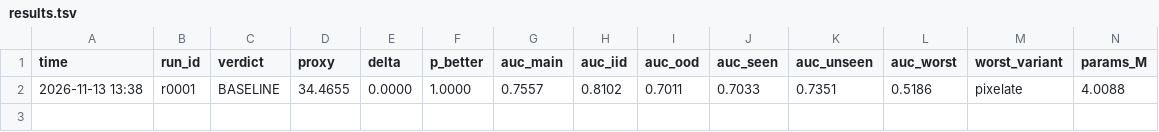
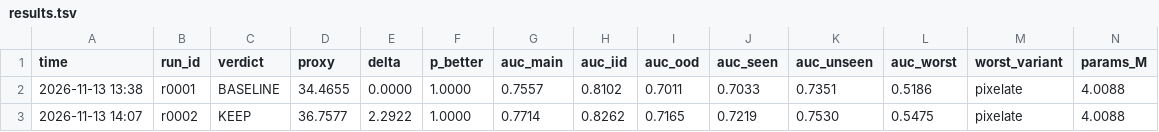
Before and after one commit to dhruvsambavaram/iiit_synergy_2026_deepfake, a TSV file: results.tsv, drawn as a sheet; only a part is shown; rows hold the shown columns only; the diff names each change by its address in the sheet, - before the commit and + after, or states it on an @@ line.

Commit message:
log r0002: rebaseline KEEP 36.76

```diff
--- a/results.tsv
+++ b/results.tsv
+row 3: 2026-11-13 14:07 | r0002 | KEEP | 36.7577 | 2.2922 | 1.0000 | 0.7714 | 0.8262 | 0.7165 | 0.7219 | 0.7530 | 0.5475 | pixelate | 4.0088
```
Also changed, not shown: 2 other files.
